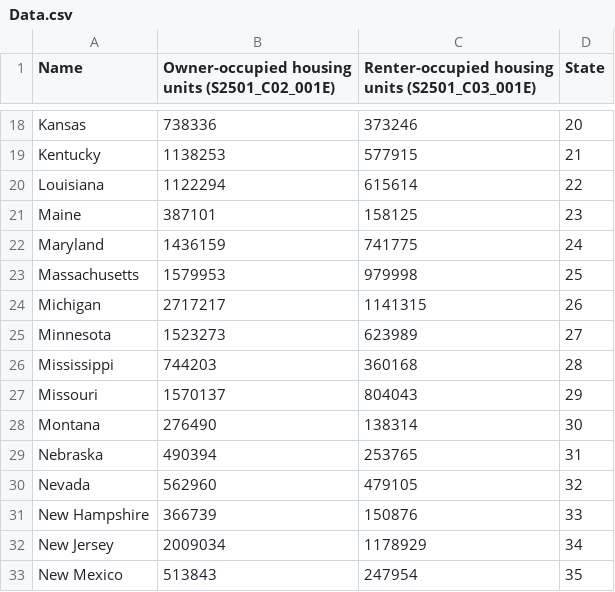
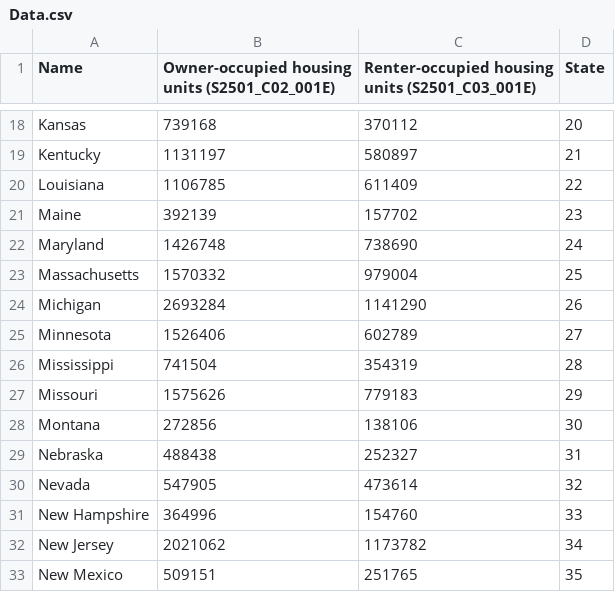
Before and after one commit to b-frechette/CS479-Assignment2, a CSV file: Data.csv, drawn as a sheet; only a part is shown, gaps mark what is left out; the diff covers the shown part only; the diff names each change by its address in the sheet, - before the commit and + after, or states it on an @@ line.

```diff
--- a/Data.csv
+++ b/Data.csv
-B18: 738336
+B18: 739168
-C18: 373246
+C18: 370112
-B19: 1138253
+B19: 1131197
-C19: 577915
+C19: 580897
-B20: 1122294
+B20: 1106785
-C20: 615614
+C20: 611409
-B21: 387101
+B21: 392139
-C21: 158125
+C21: 157702
-B22: 1436159
+B22: 1426748
-C22: 741775
+C22: 738690
-B23: 1579953
+B23: 1570332
-C23: 979998
+C23: 979004
-B24: 2717217
+B24: 2693284
-C24: 1141315
+C24: 1141290
-B25: 1523273
+B25: 1526406
-C25: 623989
+C25: 602789
-B26: 744203
+B26: 741504
-C26: 360168
+C26: 354319
-B27: 1570137
+B27: 1575626
-C27: 804043
+C27: 779183
-B28: 276490
+B28: 272856
-C28: 138314
+C28: 138106
-B29: 490394
+B29: 488438
-C29: 253765
+C29: 252327
-B30: 562960
+B30: 547905
-C30: 479105
+C30: 473614
-B31: 366739
+B31: 364996
-C31: 150876
+C31: 154760
-B32: 2009034
+B32: 2021062
-C32: 1178929
+C32: 1173782
-B33: 513843
+B33: 509151
-C33: 247954
+C33: 251765
```
Also changed, not shown: 72 edited cells elsewhere in this file.
